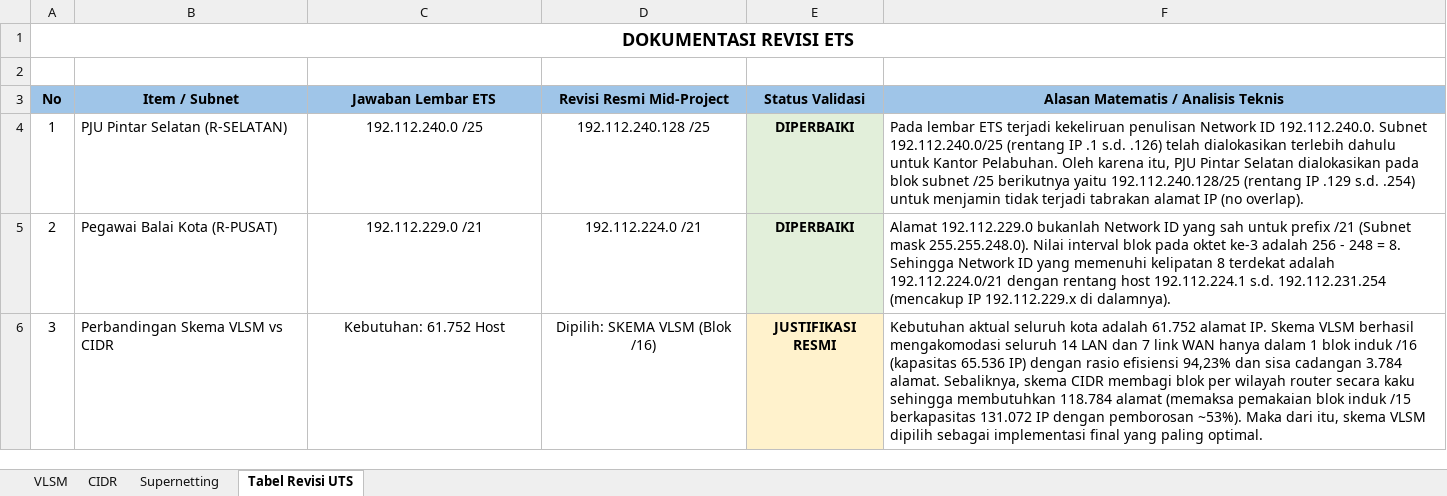
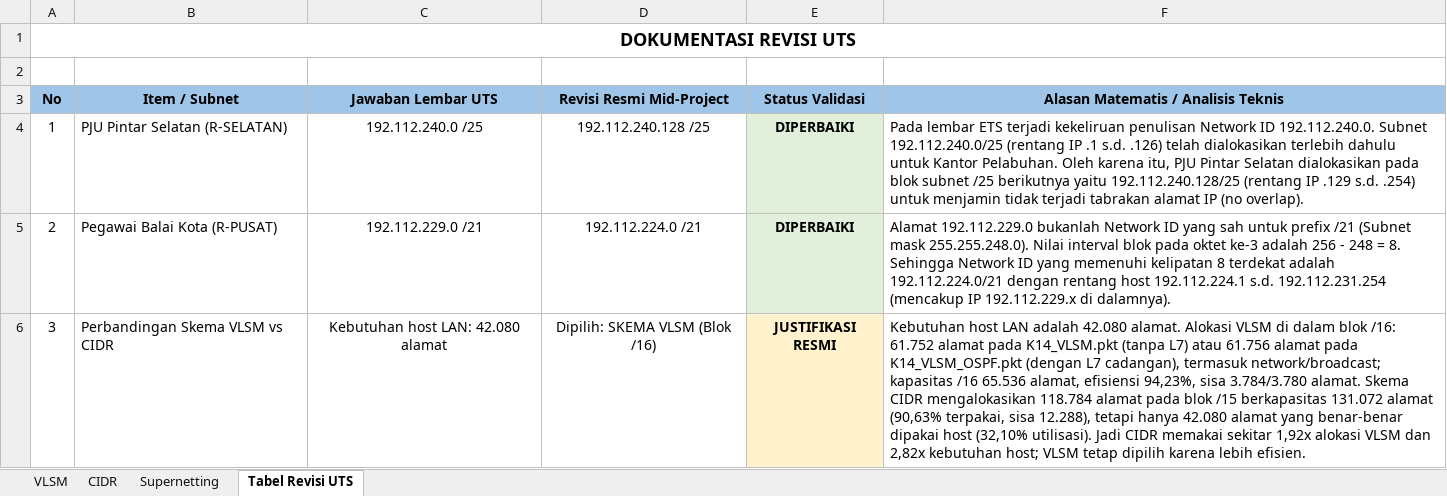
Before and after one commit to Satyzfying/MidProject-Jarkom-K14_012_066_082, an Excel workbook: UTS-KOMDAT-JARKOM-K14.xlsx, sheet Tabel Revisi UTS, drawn as a sheet; values as stored, in another font and other column widths than the file's, no borders; charts and pictures not drawn; the diff names each change by its address in the sheet, - before the commit and + after, or states it on an @@ line.

Commit message:
fix: topology and route configurations

```diff
--- a/UTS-KOMDAT-JARKOM-K14.xlsx (sheet Tabel Revisi UTS)
+++ b/UTS-KOMDAT-JARKOM-K14.xlsx (sheet Tabel Revisi UTS)
-A1 (No): DOKUMENTASI REVISI ETS
+A1 (No): DOKUMENTASI REVISI UTS
-C3: Jawaban Lembar ETS
+C3: Jawaban Lembar UTS
-C6 (Jawaban Lembar UTS): Kebutuhan: 61.752 Host
+C6 (Jawaban Lembar UTS): Kebutuhan host LAN: 42.080 alamat
-F6: Kebutuhan aktual seluruh kota adalah 61.752 alamat IP. Skema VLSM berhasil mengakomodasi seluruh 14 LAN dan 7 link WAN hanya dalam 1 blok induk /16 (kapasitas 65.536 IP) dengan rasio efisiensi 94,23% dan sisa cadangan 3.784 alamat. Sebaliknya, skema CIDR membagi blok per wilayah router secara kaku sehingga membutuhkan 118.784 alamat (memaksa pemakaian blok induk /15 berkapasitas 131.072 IP dengan pemborosan ~53%). Maka dari itu, skema VLSM dipilih sebagai implementasi final yang paling optimal.
+F6: Kebutuhan host LAN adalah 42.080 alamat. Alokasi VLSM di dalam blok /16: 61.752 alamat pada K14_VLSM.pkt (tanpa L7) atau 61.756 alamat pada K14_VLSM_OSPF.pkt (dengan L7 cadangan), termasuk network/broadcast; kapasitas /16 65.536 alamat, efisiensi 94,23%, sisa 3.784/3.780 alamat. Skema CIDR mengalokasikan 118.784 alamat pada blok /15 berkapasitas 131.072 alamat (90,63% terpakai, sisa 12.288), tetapi hanya 42.080 alamat yang benar-benar dipakai host (32,10% utilisasi). Jadi CIDR memakai sekitar 1,92x alokasi VLSM dan 2,82x kebutuhan host; VLSM tetap dipilih karena lebih efisien.
```
Also changed, not shown: sheet CIDR, sheet Supernetting, charts or pictures, 16 other files.
